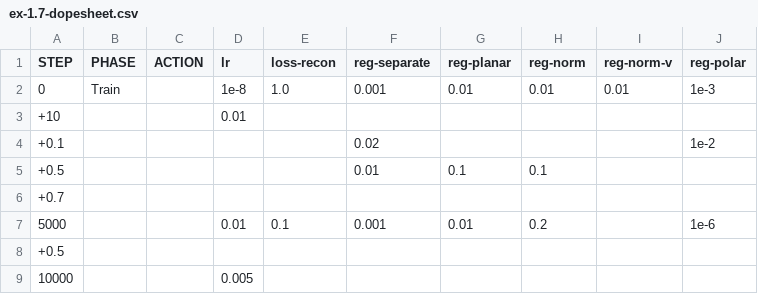
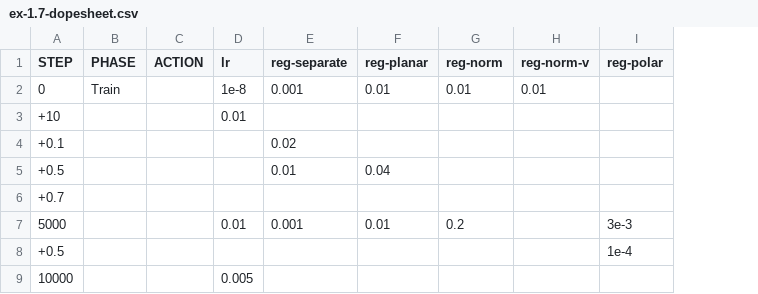
Before and after one commit to z0u/ex-preppy, a CSV file: docs/ex-1.7-dopesheet.csv, drawn as a sheet; removed rows and columns are numbered as before the commit, all else as after; the diff names each change by its address in the sheet, - before the commit and + after, or states it on an @@ line.

```diff
--- a/docs/ex-1.7-dopesheet.csv
+++ b/docs/ex-1.7-dopesheet.csv
-column E (loss-recon), rows 2-7: 1.0 |  |  |  |  | 0.1
-I2 (reg-polar): 1e-3
+I2 (reg-polar): (empty)
-I4 (reg-polar): 1e-2
+I4 (reg-polar): (empty)
-F5 (reg-planar): 0.1
+F5 (reg-planar): 0.04
-G5 (reg-norm): 0.1
+G5 (reg-norm): (empty)
-I7 (reg-polar): 1e-6
+I7 (reg-polar): 3e-3
-I8 (reg-polar): (empty)
+I8 (reg-polar): 1e-4
```
Also changed, not shown: 4 other files.
